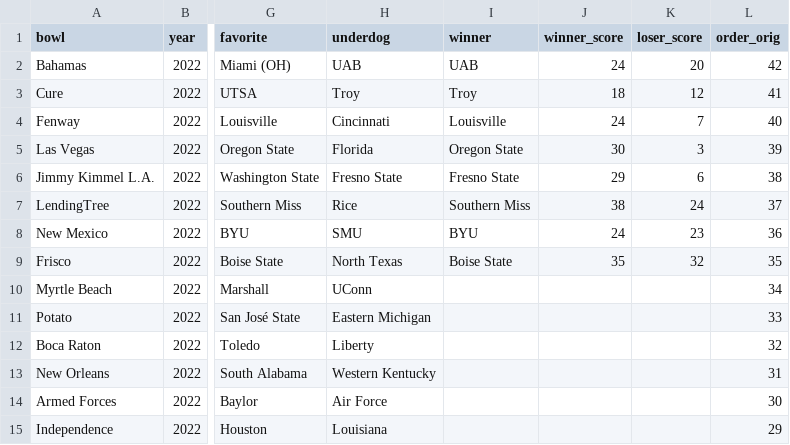
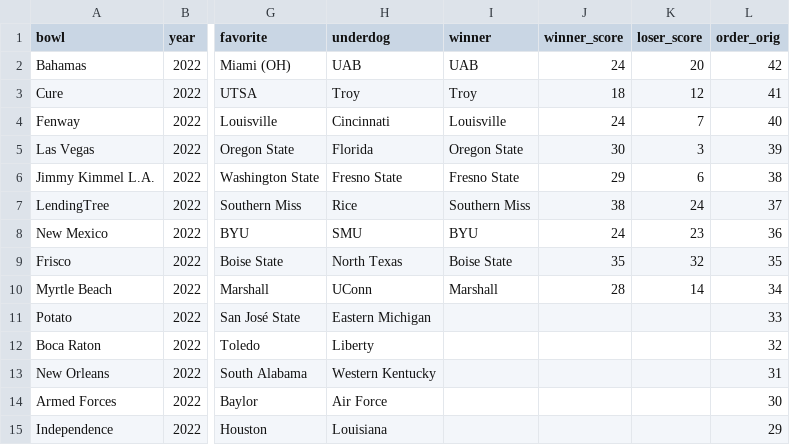
Before and after one commit to rjmorris/bowl_pickem, a TSV file: 2022/data/games.tsv, drawn as a sheet; only a part is shown, gaps mark what is left out; the diff names each change by its address in the sheet, - before the commit and + after, or states it on an @@ line.

Commit message:
Update with results of latest games

```diff
--- a/2022/data/games.tsv
+++ b/2022/data/games.tsv
-I10 (winner): (empty)
+I10 (winner): Marshall
-J10 (winner_score): (empty)
+J10 (winner_score): 28
-K10 (loser_score): (empty)
+K10 (loser_score): 14
```
